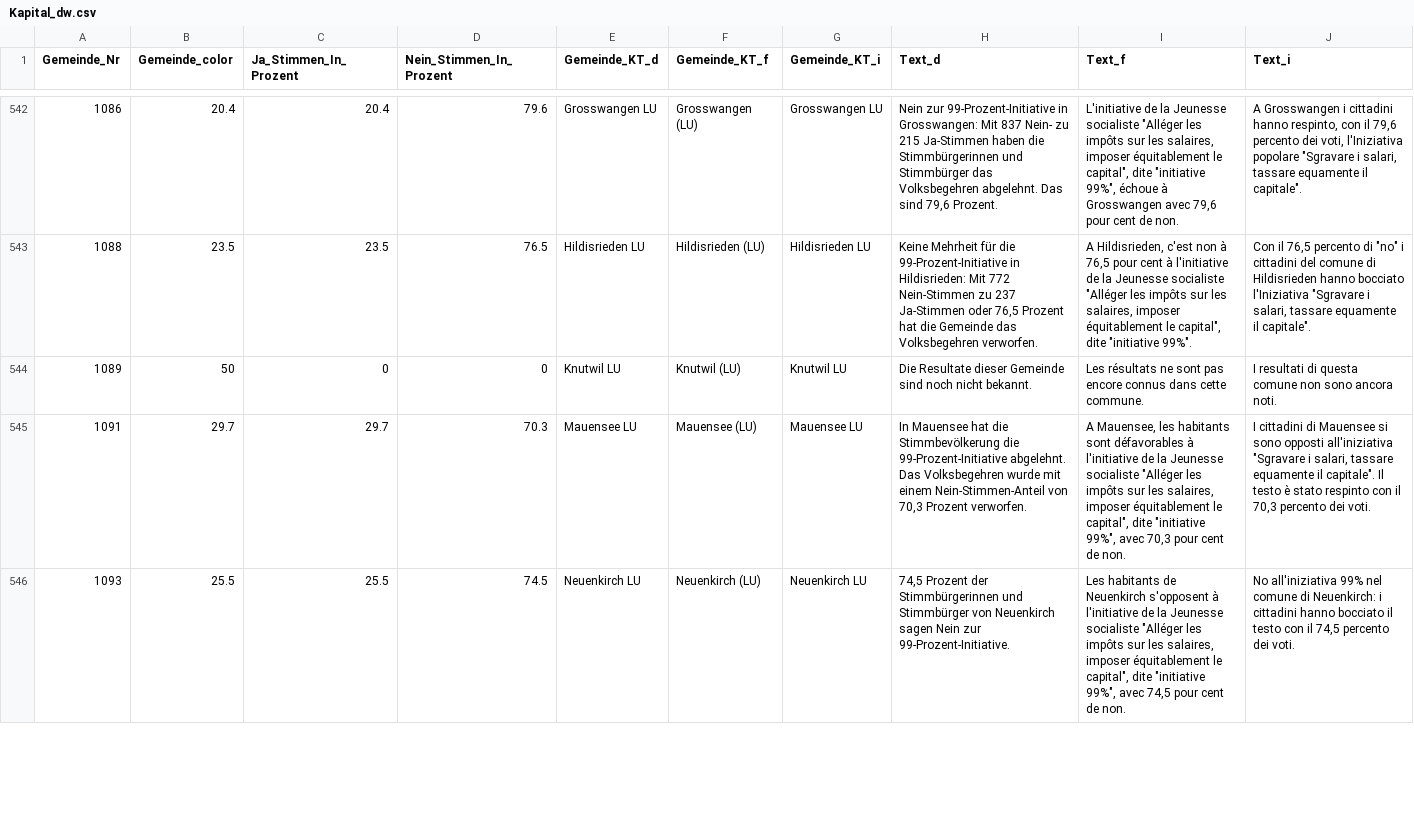
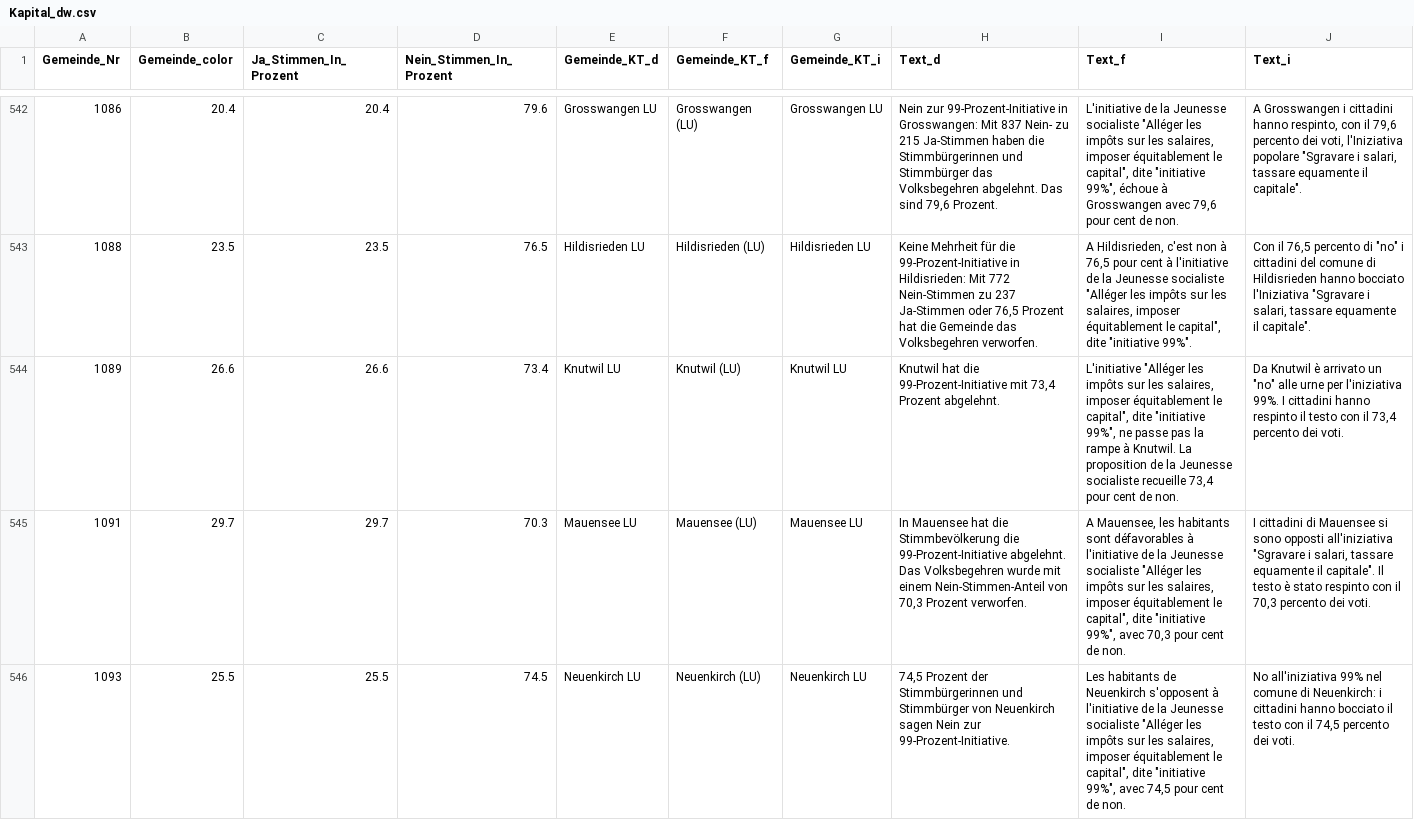
Before and after one commit to awp-finanznachrichten/lena_september2021, a CSV file: Output/Kapital_dw.csv, drawn as a sheet; only a part is shown, gaps mark what is left out; the diff covers the shown part only; the diff names each change by its address in the sheet, - before the commit and + after, or states it on an @@ line.

```diff
--- a/Output/Kapital_dw.csv
+++ b/Output/Kapital_dw.csv
-B544 (Gemeinde_color): 50
+B544 (Gemeinde_color): 26.6
-C544 (Ja_Stimmen_In_Prozent): 0
+C544 (Ja_Stimmen_In_Prozent): 26.6
-D544 (Nein_Stimmen_In_Prozent): 0
+D544 (Nein_Stimmen_In_Prozent): 73.4
-H544 (Text_d): Die Resultate dieser Gemeinde sind noch nicht bekannt.
+H544 (Text_d): Knutwil hat die 99-Prozent-Initiative mit 73,4 Prozent abgelehnt.
-I544 (Text_f): Les résultats ne sont pas encore connus dans cette commune.
+I544 (Text_f): L'initiative "Alléger les impôts sur les salaires, imposer équitablement le capital", dite "initiative 99%", ne passe pas la rampe à Knutwil. La proposition de la Jeunesse socialiste recueille 73,4 pour cent de non.
-J544 (Text_i): I resultati di questa comune non sono ancora noti.
+J544 (Text_i): Da Knutwil è arrivato un "no" alle urne per l'iniziativa 99%. I cittadini hanno respinto il testo con il 73,4 percento dei voti.
```
Also changed, not shown: 114 edited cells elsewhere in this file, Output/Ehe_all_data.csv, Output/Ehe_dw.csv, 5 other files.
